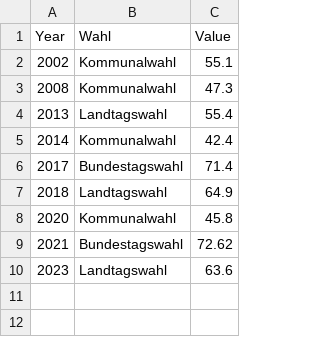
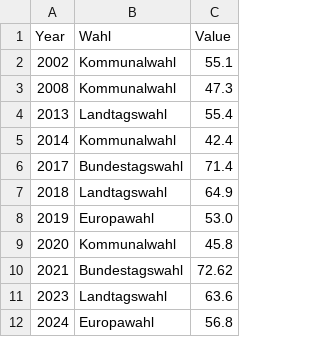
Before and after one commit to test-sdg/test-data, a CSV file: data/indicator_16-7.csv, drawn as a sheet; the diff names each change by its address in the sheet, - before the commit and + after, or states it on an @@ line.

Commit message:
Update indicator_16-7.csv

```diff
--- a/data/indicator_16-7.csv
+++ b/data/indicator_16-7.csv
+row 8: 2019 | Europawahl | 53.0
+row 12: 2024 | Europawahl | 56.8
```
